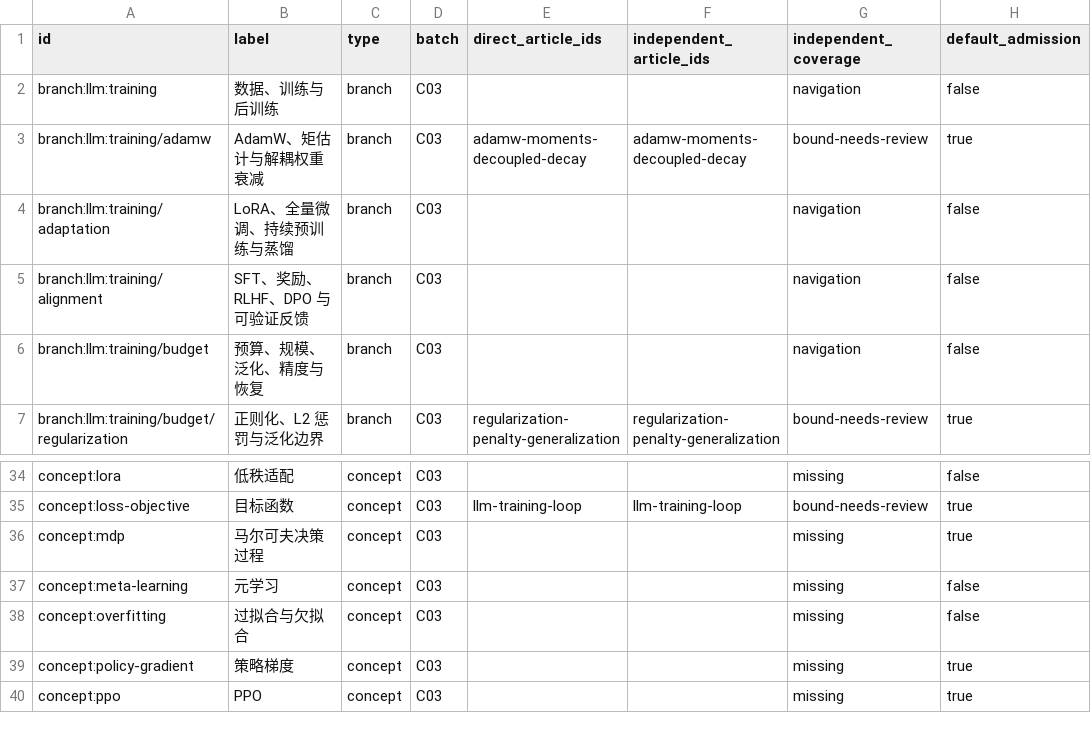
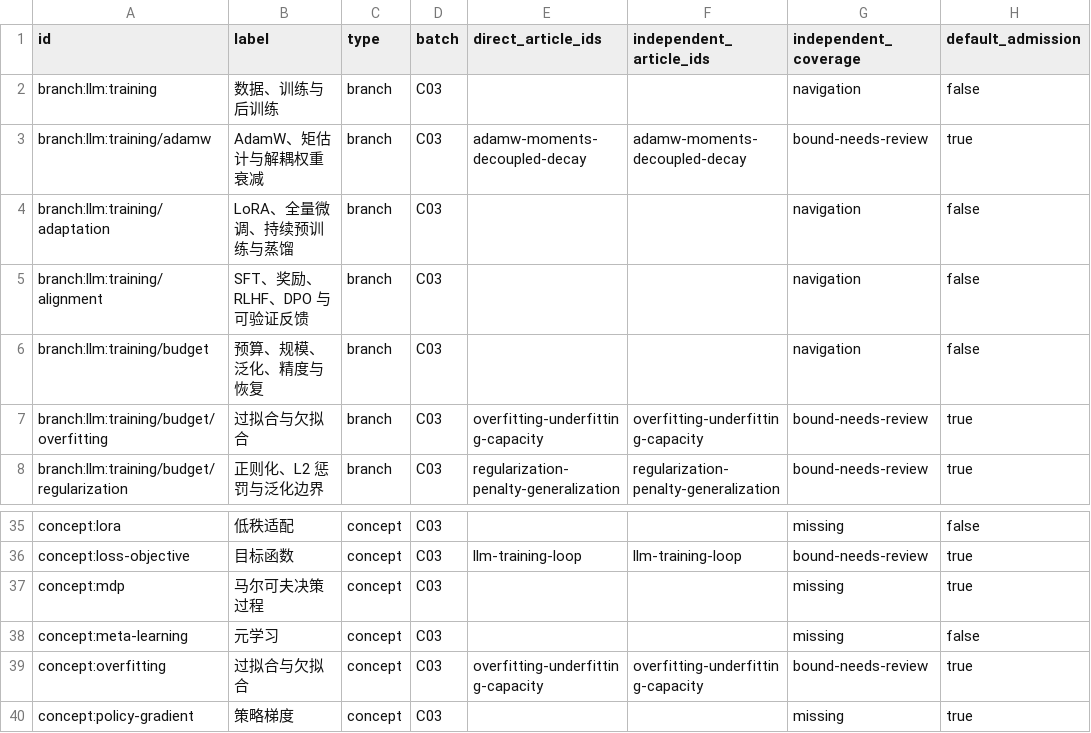
Before and after one commit to chentieshu/NextCHINA_Docs, a CSV file: docs/content-inventory/C03.csv, drawn as a sheet; only a part is shown, gaps mark what is left out; the shorter side is filled out with more unchanged rows.

Commit message:
docs: add linear models and overfitting lessons
Add sourced Chinese lessons for exact least squares, fitted logistic probabilities, and overfitting versus underfitting in a completely enumerated finite population. Preserve existing canonical identities, bindings and graph relations while adding two scoped explanation bindings and navigation leaves. Update the complete inventory to 32 independent units explicitly binding 66 of 407 concepts, and make the affected historical test contracts preserve old entries and order as content grows.

Validation: static/build and topic-plan checks, 28 Python examples and four observable-case families passed. Independent reconciliation verifies all 676 development passes and all 631 production identities (628 passes plus the three original fixture skips) across eight separate fresh groups. All 255 source, 144 dist and four generated files matched the accepted freeze; this is segmented coverage, not one continuous run. Earlier targeted failures remain recorded. Git whitespace checking retains three independently reviewed Markdown formatting findings: the intentional citation hard break and two non-substantive blank EOF lines. Expert-review metadata remains unchanged.

```diff
--- a/docs/content-inventory/C03.csv
+++ b/docs/content-inventory/C03.csv
@@ -6,2 +6,3 @@ branch:llm:training/alignment,SFT、奖励、RLHF、DPO 与可验证反馈,branc
 branch:llm:training/budget,预算、规模、泛化、精度与恢复,branch,C03,,,navigation,false
+branch:llm:training/budget/overfitting,过拟合与欠拟合,branch,C03,overfitting-underfitting-capacity,overfitting-underfitting-capacity,bound-needs-review,true
 branch:llm:training/budget/regularization,正则化、L2 惩罚与泛化边界,branch,C03,regularization-penalty-generalization,regularization-penalty-generalization,bound-needs-review,true
@@ -37,3 +38,3 @@ concept:mdp,马尔可夫决策过程,concept,C03,,,missing,true
 concept:meta-learning,元学习,concept,C03,,,missing,false
-concept:overfitting,过拟合与欠拟合,concept,C03,,,missing,false
+concept:overfitting,过拟合与欠拟合,concept,C03,overfitting-underfitting-capacity,overfitting-underfitting-capacity,bound-needs-review,true
 concept:policy-gradient,策略梯度,concept,C03,,,missing,true
```
Also changed, not shown: docs/content-inventory/C02.csv, docs/content-inventory/C08.csv, 22 other files.
